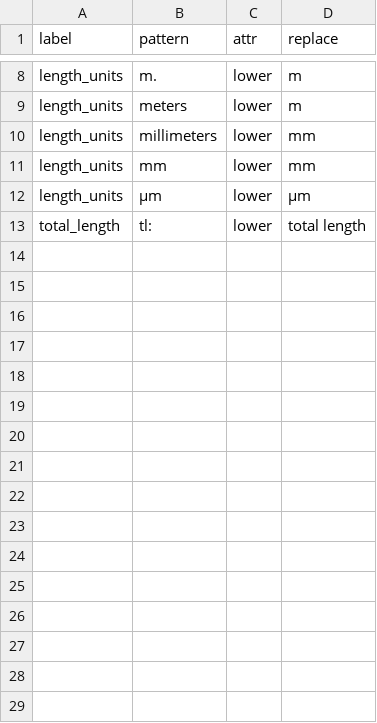
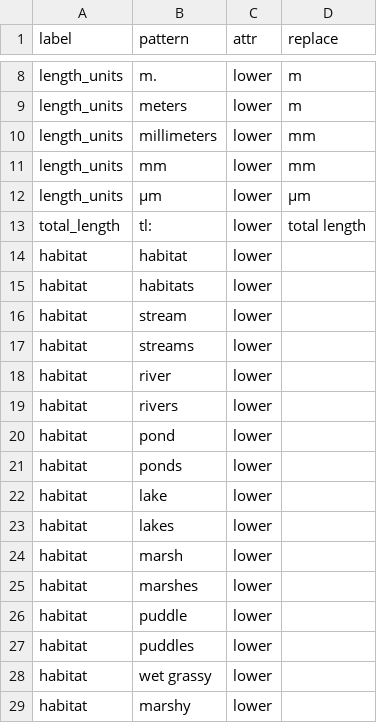
Before and after one commit to rafelafrance/traiter_odonata, a CSV file: src/vocabulary/odonata.csv, drawn as a sheet; only a part is shown, gaps mark what is left out.

Commit message:
Pilot data for simple parsing

```diff
--- a/src/vocabulary/odonata.csv
+++ b/src/vocabulary/odonata.csv
@@ -13 +13,17 @@ length_units,µm,lower,µm
 total_length,tl:,lower,total length
+habitat,habitat,lower,
+habitat,habitats,lower,
+habitat,stream,lower,
+habitat,streams,lower,
+habitat,river,lower,
+habitat,rivers,lower,
+habitat,pond,lower,
+habitat,ponds,lower,
+habitat,lake,lower,
+habitat,lakes,lower,
+habitat,marsh,lower,
+habitat,marshes,lower,
+habitat,puddle,lower,
+habitat,puddles,lower,
+habitat,wet grassy,lower,
+habitat,marshy,lower,
```
Also changed, not shown: 7 other files.
